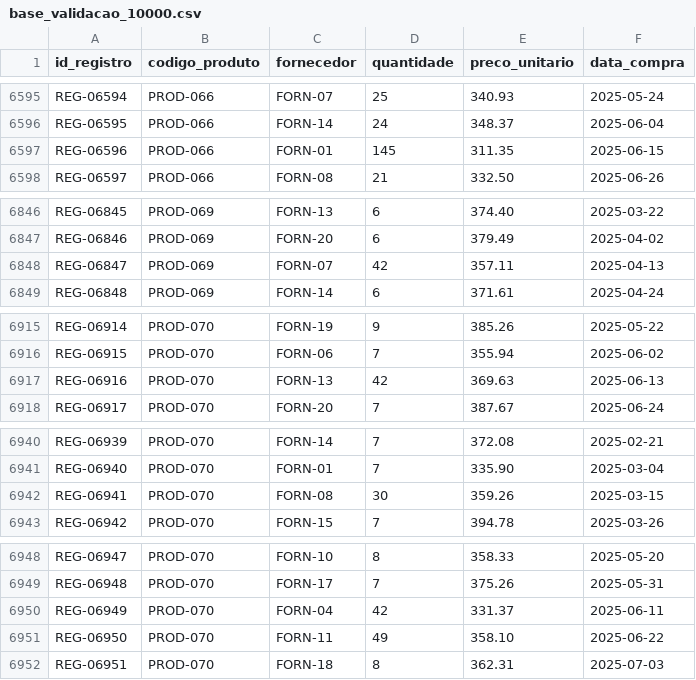
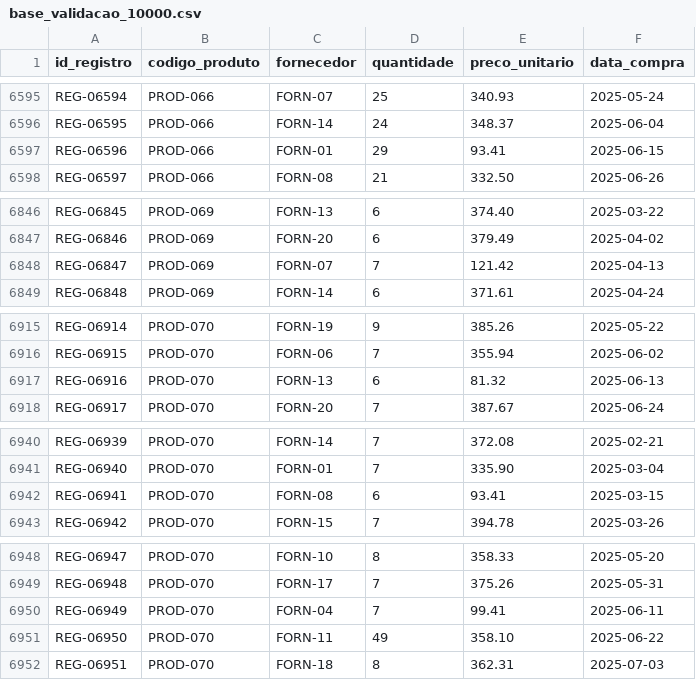
Before and after one commit to MarcioKDev/AnomaliData, a CSV file: data/validacao/base_validacao_10000.csv, drawn as a sheet; only a part is shown, gaps mark what is left out; the diff covers the shown part only.

```diff
--- a/data/validacao/base_validacao_10000.csv
+++ b/data/validacao/base_validacao_10000.csv
@@ -6596,3 +6596,3 @@ REG-06594,PROD-066,FORN-07,25,340.93,2025-05-24
 REG-06595,PROD-066,FORN-14,24,348.37,2025-06-04
-REG-06596,PROD-066,FORN-01,145,311.35,2025-06-15
+REG-06596,PROD-066,FORN-01,29,93.41,2025-06-15
 REG-06597,PROD-066,FORN-08,21,332.50,2025-06-26
@@ -6847,3 +6847,3 @@ REG-06845,PROD-069,FORN-13,6,374.40,2025-03-22
 REG-06846,PROD-069,FORN-20,6,379.49,2025-04-02
-REG-06847,PROD-069,FORN-07,42,357.11,2025-04-13
+REG-06847,PROD-069,FORN-07,7,121.42,2025-04-13
 REG-06848,PROD-069,FORN-14,6,371.61,2025-04-24
@@ -6916,3 +6916,3 @@ REG-06914,PROD-070,FORN-19,9,385.26,2025-05-22
 REG-06915,PROD-070,FORN-06,7,355.94,2025-06-02
-REG-06916,PROD-070,FORN-13,42,369.63,2025-06-13
+REG-06916,PROD-070,FORN-13,6,81.32,2025-06-13
 REG-06917,PROD-070,FORN-20,7,387.67,2025-06-24
@@ -6941,3 +6941,3 @@ REG-06939,PROD-070,FORN-14,7,372.08,2025-02-21
 REG-06940,PROD-070,FORN-01,7,335.90,2025-03-04
-REG-06941,PROD-070,FORN-08,30,359.26,2025-03-15
+REG-06941,PROD-070,FORN-08,6,93.41,2025-03-15
 REG-06942,PROD-070,FORN-15,7,394.78,2025-03-26
@@ -6949,3 +6949,3 @@ REG-06947,PROD-070,FORN-10,8,358.33,2025-05-20
 REG-06948,PROD-070,FORN-17,7,375.26,2025-05-31
-REG-06949,PROD-070,FORN-04,42,331.37,2025-06-11
+REG-06949,PROD-070,FORN-04,7,99.41,2025-06-11
 REG-06950,PROD-070,FORN-11,49,358.10,2025-06-22
```
Also changed, not shown: 5 edited cells elsewhere in this file, data/validacao/anomalias_esperadas.csv, 29 other files.
